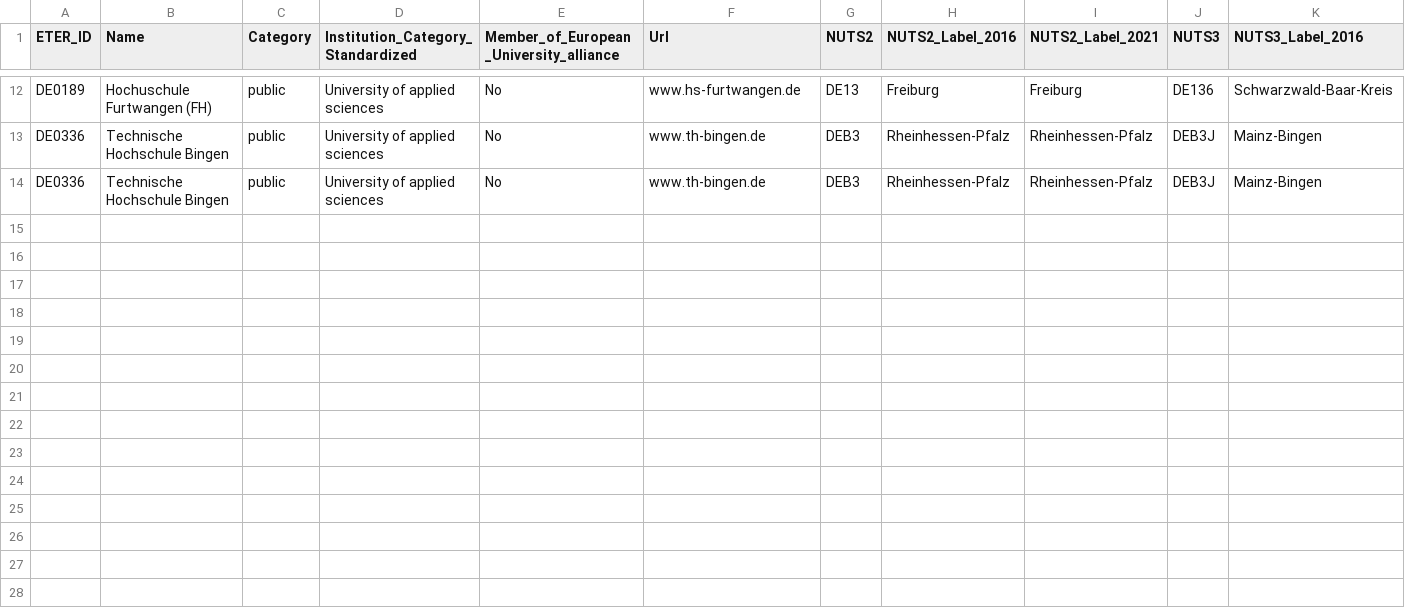
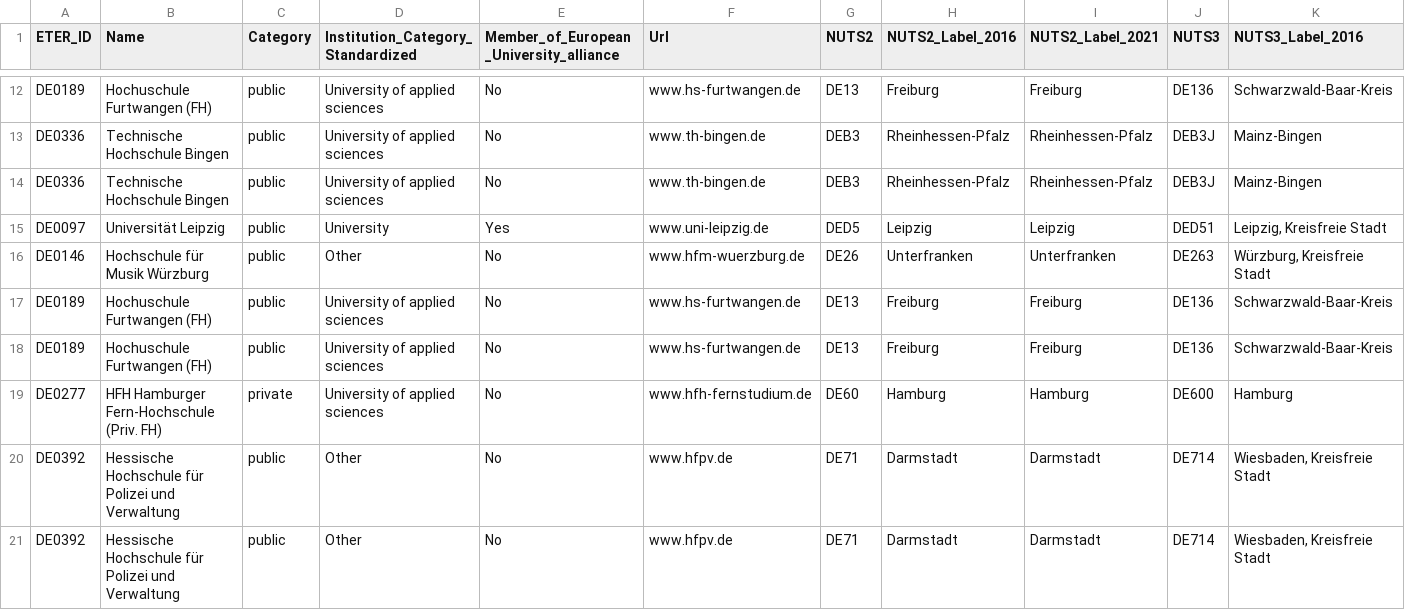
Before and after one commit to jacksonbarreto/Security-Headers-Scanner, a CSV file: src/data/errors/de_combined_errors_.csv, drawn as a sheet; only a part is shown, gaps mark what is left out; rows hold the shown columns only; the diff names each change by its address in the sheet, - before the commit and + after, or states it on an @@ line.

```diff
--- a/src/data/errors/de_combined_errors_.csv
+++ b/src/data/errors/de_combined_errors_.csv
+row 15: DE0097 | Universität Leipzig | public | University | Yes | www.uni-leipzig.de | DED5 | Leipzig | Leipzig | DED51 | Leipzig, Kreisfreie Stadt
+row 16: DE0146 | Hochschule für Musik Würzburg | public | Other | No | www.hfm-wuerzburg.de | DE26 | Unterfranken | Unterfranken | DE263 | Würzburg, Kreisfreie Stadt
+row 17: DE0189 | Hochuschule Furtwangen (FH) | public | University of applied sciences | No | www.hs-furtwangen.de | DE13 | Freiburg | Freiburg | DE136 | Schwarzwald-Baar-Kreis
+row 18: DE0189 | Hochuschule Furtwangen (FH) | public | University of applied sciences | No | www.hs-furtwangen.de | DE13 | Freiburg | Freiburg | DE136 | Schwarzwald-Baar-Kreis
+row 19: DE0277 | HFH Hamburger Fern-Hochschule (Priv. FH) | private | University of applied sciences | No | www.hfh-fernstudium.de | DE60 | Hamburg | Hamburg | DE600 | Hamburg
+row 20: DE0392 | Hessische Hochschule für Polizei und Verwaltung | public | Other | No | www.hfpv.de | DE71 | Darmstadt | Darmstadt | DE714 | Wiesbaden, Kreisfreie Stadt
+row 21: DE0392 | Hessische Hochschule für Polizei und Verwaltung | public | Other | No | www.hfpv.de | DE71 | Darmstadt | Darmstadt | DE714 | Wiesbaden, Kreisfreie Stadt
```
Also changed, not shown: 6 other files.
